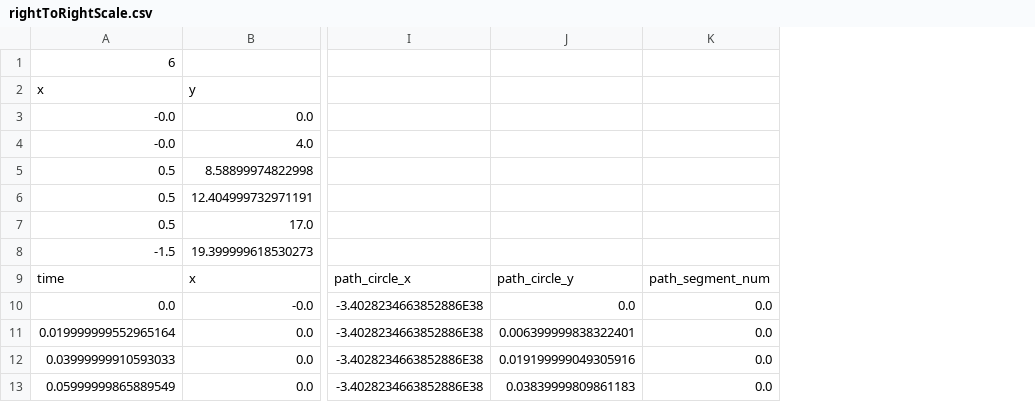
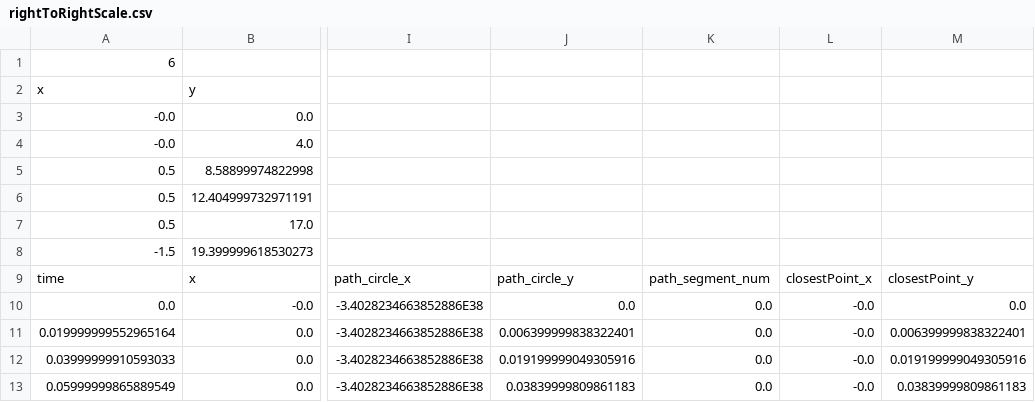
Before and after one commit to Team-2502/RobotCode2018, a CSV file: outPaths/rightToRightScale.csv, drawn as a sheet; only a part is shown, gaps mark what is left out; the diff names each change by its address in the sheet, - before the commit and + after, or states it on an @@ line.

```diff
--- a/outPaths/rightToRightScale.csv
+++ b/outPaths/rightToRightScale.csv
+column L, rows 9-13: closestPoint_x | -0.0 | -0.0 | -0.0 | -0.0
+column M, rows 9-13: closestPoint_y | 0.0 | 0.006399999838322401 | 0.019199999049305916 | 0.03839999809861183
```
Also changed, not shown: outPaths/centerToLeftSwitch.csv, outPaths/centerToRightSwitch.csv, 14 other files.
